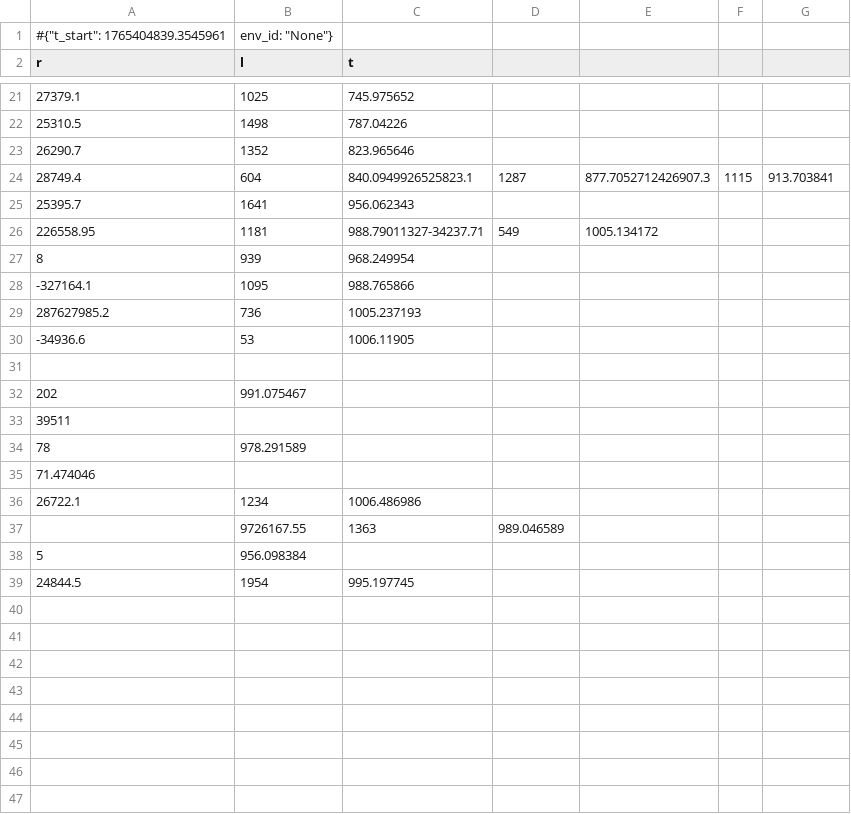
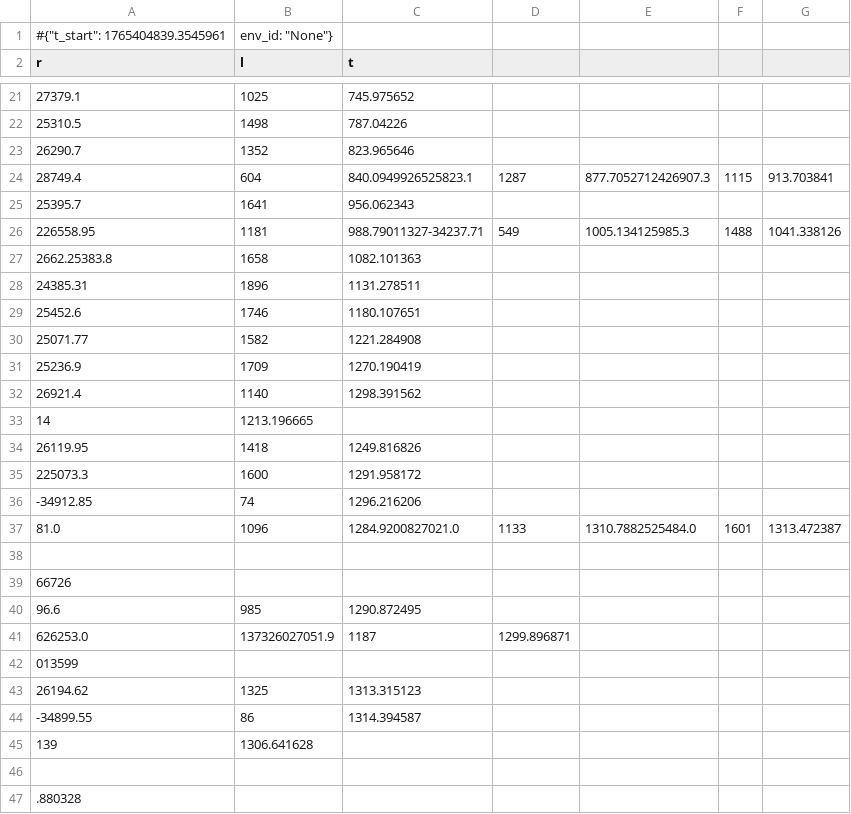
Before and after one commit to JaumeSanCol/RISK_IA_RL, a CSV file: logs_ppo/monitor.csv, drawn as a sheet; only a part is shown, gaps mark what is left out.

```diff
--- a/logs_ppo/monitor.csv
+++ b/logs_ppo/monitor.csv
@@ -25,15 +25,23 @@ r,l,t
 25395.7,1641,956.062343
-226558.95,1181,988.79011327-34237.71,549,1005.134172
-8,939,968.249954
--327164.1,1095,988.765866
-287627985.2,736,1005.237193
--34936.6,53,1006.11905
+226558.95,1181,988.79011327-34237.71,549,1005.134125985.3,1488,1041.338126
+2662.25383.8,1658,1082.101363
+24385.31,1896,1131.278511
+25452.6,1746,1180.107651
+25071.77,1582,1221.284908
+25236.9,1709,1270.190419
+26921.4,1140,1298.391562
+14,1213.196665
+26119.95,1418,1249.816826
+225073.3,1600,1291.958172
+-34912.85,74,1296.216206
+81.0,1096,1284.9200827021.0,1133,1310.7882525484.0,1601,1313.472387
 
-202,991.075467
-39511
-78,978.291589
-71.474046
-26722.1,1234,1006.486986
-,9726167.55,1363,989.046589
-5,956.098384
-24844.5,1954,995.197745
+66726
+96.6,985,1290.872495
+626253.0,137326027051.9,1187,1299.896871
+013599
+26194.62,1325,1313.315123
+-34899.55,86,1314.394587
+139,1306.641628
+
+.880328
```
Also changed, not shown: 24 other files.
